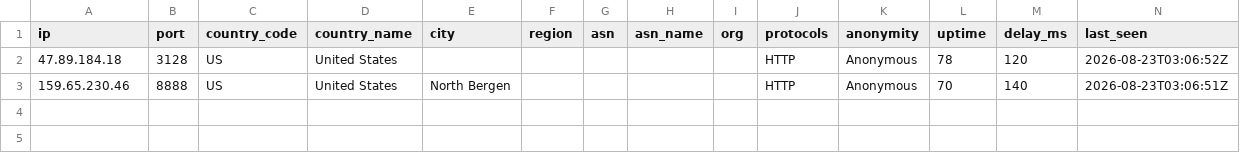
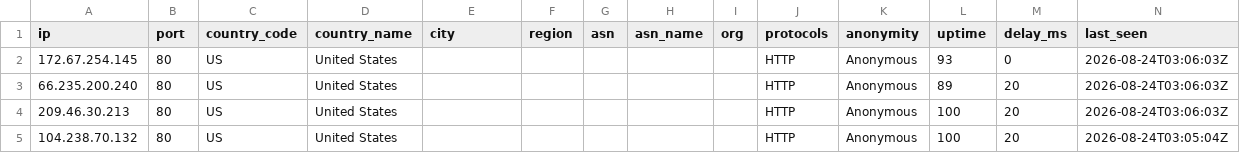
Before and after one commit to 7and1/free-proxy-list, a CSV file: proxies/countries/US/data.csv, drawn as a sheet.

```diff
--- a/proxies/countries/US/data.csv
+++ b/proxies/countries/US/data.csv
@@ -1,3 +1,5 @@
 ip,port,country_code,country_name,city,region,asn,asn_name,org,protocols,anonymity,uptime,delay_ms,last_seen
-47.89.184.18,3128,US,United States,,,,,,HTTP,Anonymous,78,120,2026-08-23T03:06:52Z
-159.65.230.46,8888,US,United States,North Bergen,,,,,HTTP,Anonymous,70,140,2026-08-23T03:06:51Z
+172.67.254.145,80,US,United States,,,,,,HTTP,Anonymous,93,0,2026-08-24T03:06:03Z
+66.235.200.240,80,US,United States,,,,,,HTTP,Anonymous,89,20,2026-08-24T03:06:03Z
+209.46.30.213,80,US,United States,,,,,,HTTP,Anonymous,100,20,2026-08-24T03:06:03Z
+104.238.70.132,80,US,United States,,,,,,HTTP,Anonymous,100,20,2026-08-24T03:05:04Z
```
Also changed, not shown: proxies/all/data.csv, proxies/countries/KZ/data.csv, 44 other files.
